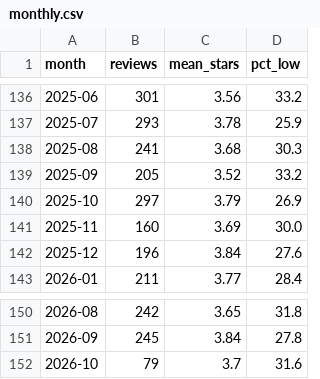
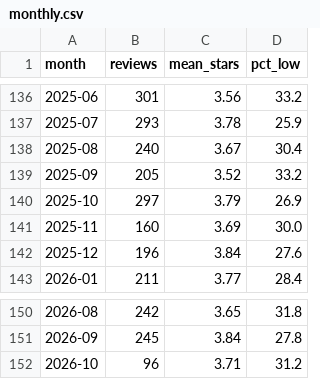
Before and after one commit to siddharthprajapati05/moveinsync-playstore, a CSV file: data/metrics/monthly.csv, drawn as a sheet; only a part is shown, gaps mark what is left out.

```diff
--- a/data/metrics/monthly.csv
+++ b/data/metrics/monthly.csv
@@ -137,3 +137,3 @@ month,reviews,mean_stars,pct_low
 2025-07,293,3.78,25.9
-2025-08,241,3.68,30.3
+2025-08,240,3.67,30.4
 2025-09,205,3.52,33.2
@@ -151,2 +151,2 @@ month,reviews,mean_stars,pct_low
 2026-09,245,3.84,27.8
-2026-10,79,3.7,31.6
+2026-10,96,3.71,31.2
```
Also changed, not shown: data/metrics/themes.csv, data/metrics/versions.csv, 4 other files.
